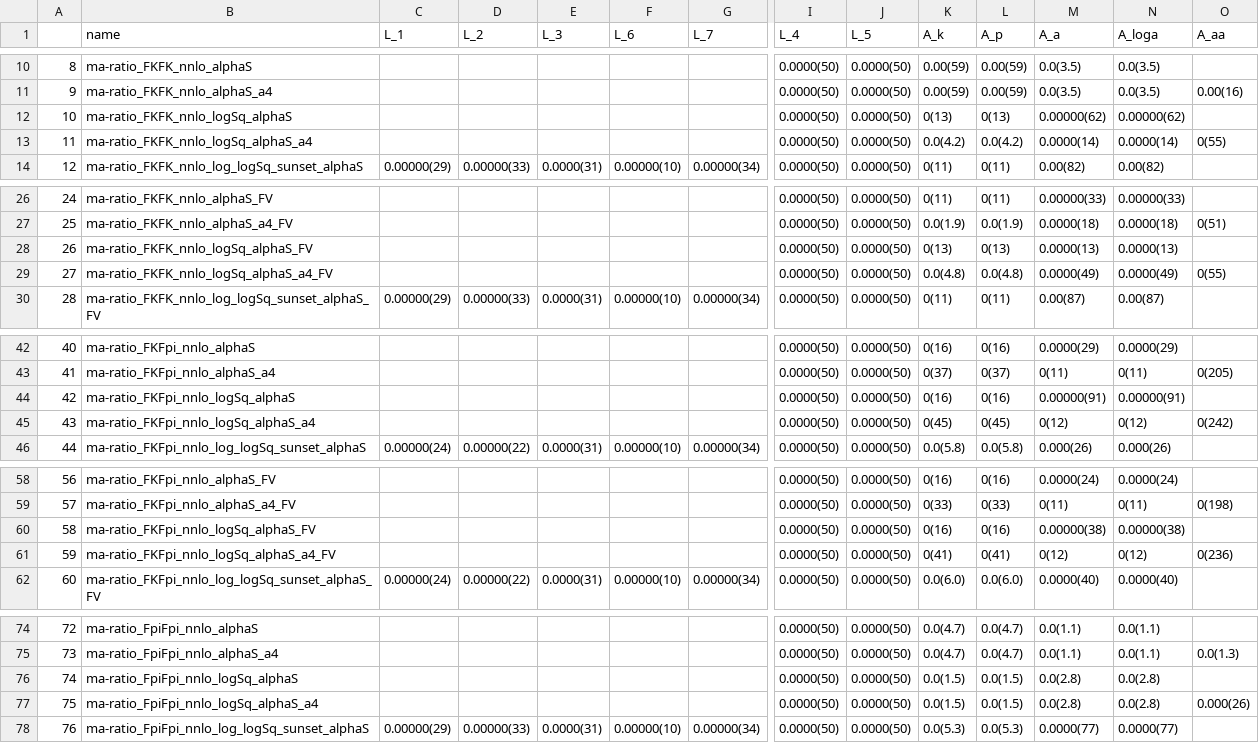
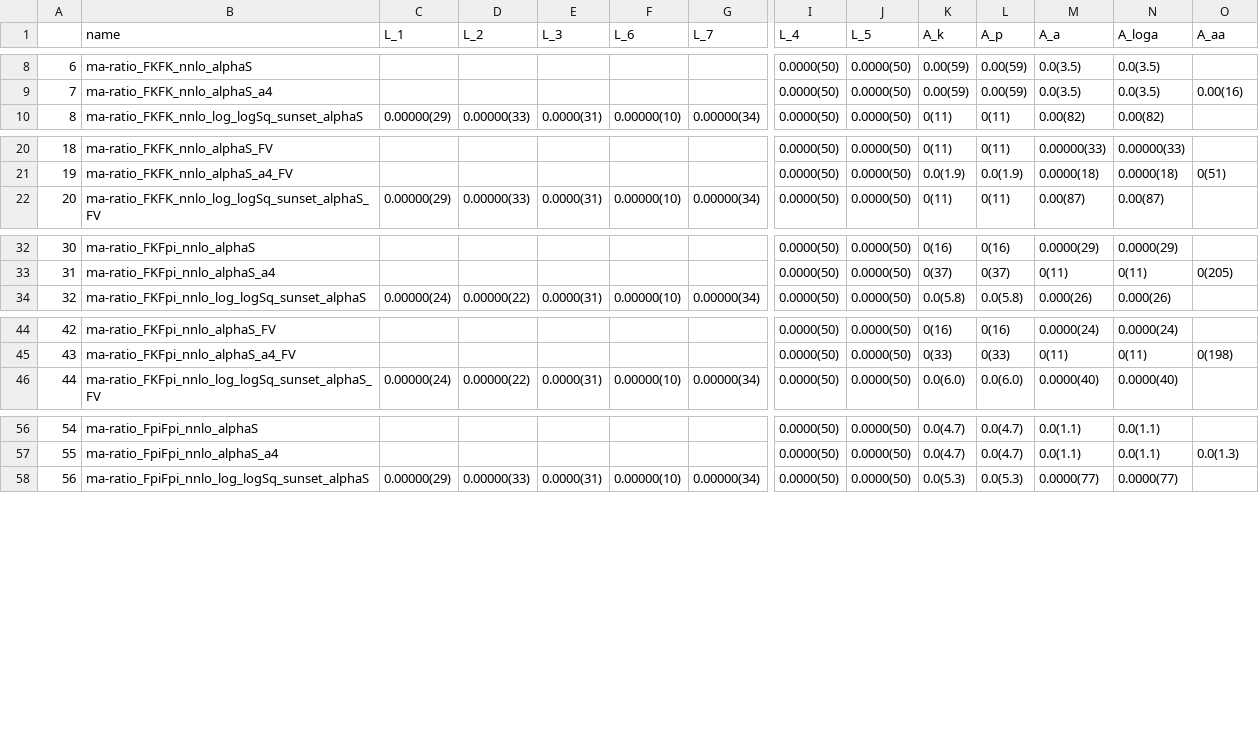
Before and after one commit to callat-qcd/project_fkfpi, a CSV file: priors/ma-ratio.csv, drawn as a sheet; only a part is shown, gaps mark what is left out; rows hold the shown columns only; the diff covers the shown part only; the diff names each change by its address in the sheet, - before the commit and + after, or states it on an @@ line.

```diff
--- a/priors/ma-ratio.csv
+++ b/priors/ma-ratio.csv
@@ column A renumbered from row 4 down @@
-row 12: 10 | ma-ratio_FKFK_nnlo_logSq_alphaS |  |  |  |  |  | 0.0000(50) | 0.0000(50) | 0(13) | 0(13) | 0.00000(62) | 0.00000(62)
-row 13: 11 | ma-ratio_FKFK_nnlo_logSq_alphaS_a4 |  |  |  |  |  | 0.0000(50) | 0.0000(50) | 0.0(4.2) | 0.0(4.2) | 0.0000(14) | 0.0000(14) | 0(55)
-row 28: 26 | ma-ratio_FKFK_nnlo_logSq_alphaS_FV |  |  |  |  |  | 0.0000(50) | 0.0000(50) | 0(13) | 0(13) | 0.0000(13) | 0.0000(13)
-row 29: 27 | ma-ratio_FKFK_nnlo_logSq_alphaS_a4_FV |  |  |  |  |  | 0.0000(50) | 0.0000(50) | 0.0(4.8) | 0.0(4.8) | 0.0000(49) | 0.0000(49) | 0(55)
-row 44: 42 | ma-ratio_FKFpi_nnlo_logSq_alphaS |  |  |  |  |  | 0.0000(50) | 0.0000(50) | 0(16) | 0(16) | 0.00000(91) | 0.00000(91)
-row 45: 43 | ma-ratio_FKFpi_nnlo_logSq_alphaS_a4 |  |  |  |  |  | 0.0000(50) | 0.0000(50) | 0(45) | 0(45) | 0(12) | 0(12) | 0(242)
-row 60: 58 | ma-ratio_FKFpi_nnlo_logSq_alphaS_FV |  |  |  |  |  | 0.0000(50) | 0.0000(50) | 0(16) | 0(16) | 0.00000(38) | 0.00000(38)
-row 61: 59 | ma-ratio_FKFpi_nnlo_logSq_alphaS_a4_FV |  |  |  |  |  | 0.0000(50) | 0.0000(50) | 0(41) | 0(41) | 0(12) | 0(12) | 0(236)
-row 76: 74 | ma-ratio_FpiFpi_nnlo_logSq_alphaS |  |  |  |  |  | 0.0000(50) | 0.0000(50) | 0.0(1.5) | 0.0(1.5) | 0.0(2.8) | 0.0(2.8)
-row 77: 75 | ma-ratio_FpiFpi_nnlo_logSq_alphaS_a4 |  |  |  |  |  | 0.0000(50) | 0.0000(50) | 0.0(1.5) | 0.0(1.5) | 0.0(2.8) | 0.0(2.8) | 0.000(26)
```
Also changed, not shown: 14 removed rows elsewhere in this file, priors/ma.csv, priors/xpt-ratio.csv, 5 other files.
